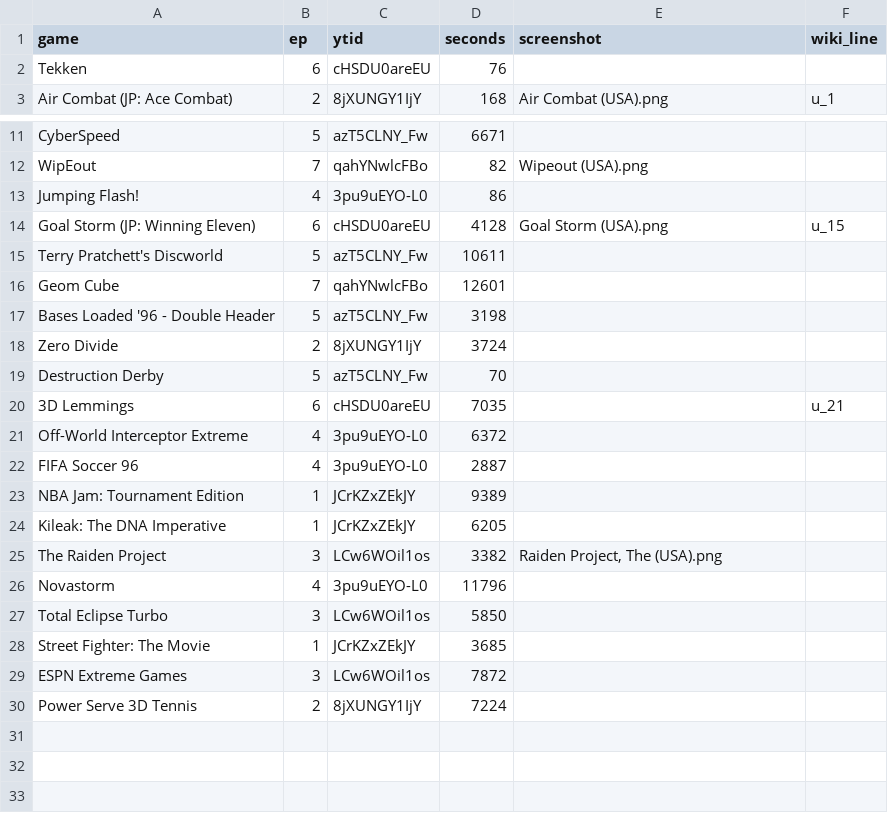
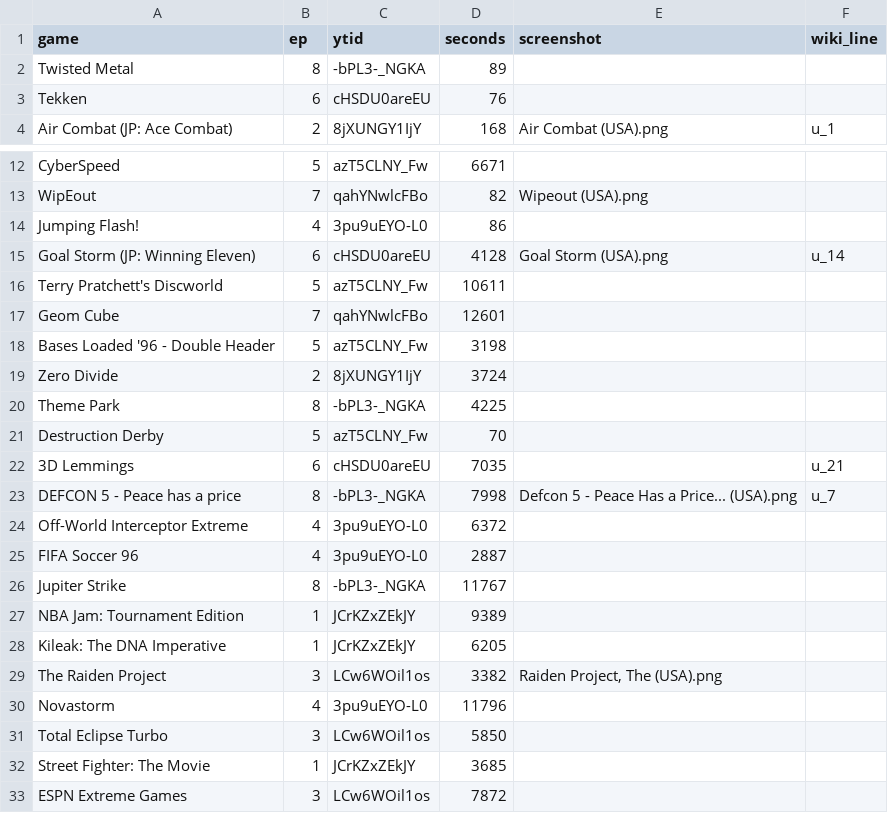
Before and after one commit to Petit-Nic/32bitsony-science, a CSV file: _data/list.csv, drawn as a sheet; only a part is shown, gaps mark what is left out; the shorter side is filled out with more unchanged rows.

Commit message:
Added episode 8

```diff
--- a/_data/list.csv
+++ b/_data/list.csv
@@ -1,2 +1,3 @@
 game,ep,ytid,seconds,screenshot,wiki_line
+Twisted Metal,8,-bPL3-_NGKA,89,,
 Tekken,6,cHSDU0areEU,76,,
@@ -13,3 +14,3 @@ WipEout,7,qahYNwlcFBo,82,Wipeout (USA).png,
 Jumping Flash!,4,3pu9uEYO-L0,86,,
-Goal Storm (JP: Winning Eleven),6,cHSDU0areEU,4128,Goal Storm (USA).png,u_15
+Goal Storm (JP: Winning Eleven),6,cHSDU0areEU,4128,Goal Storm (USA).png,u_14
 Terry Pratchett's Discworld,5,azT5CLNY_Fw,10611,,
@@ -18,6 +19,9 @@ Bases Loaded '96 - Double Header,5,azT5CLNY_Fw,3198,,
 Zero Divide,2,8jXUNGY1IjY,3724,,
+Theme Park,8,-bPL3-_NGKA,4225,,
 Destruction Derby,5,azT5CLNY_Fw,70,,
 3D Lemmings,6,cHSDU0areEU,7035,,u_21
+DEFCON 5 - Peace has a price,8,-bPL3-_NGKA,7998,Defcon 5 - Peace Has a Price... (USA).png,u_7
 Off-World Interceptor Extreme,4,3pu9uEYO-L0,6372,,
 FIFA Soccer 96,4,3pu9uEYO-L0,2887,,
+Jupiter Strike,8,-bPL3-_NGKA,11767,,
 NBA Jam: Tournament Edition,1,JCrKZxZEkJY,9389,,
```
